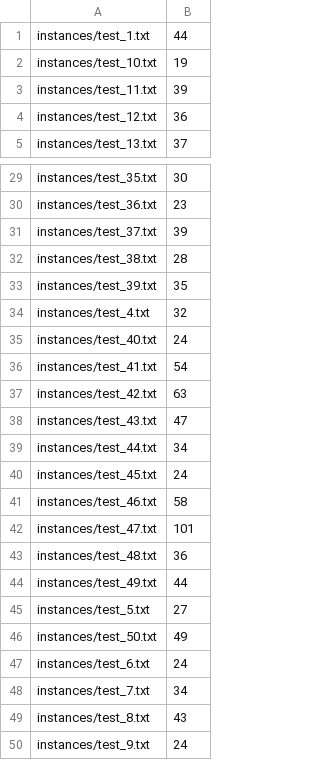
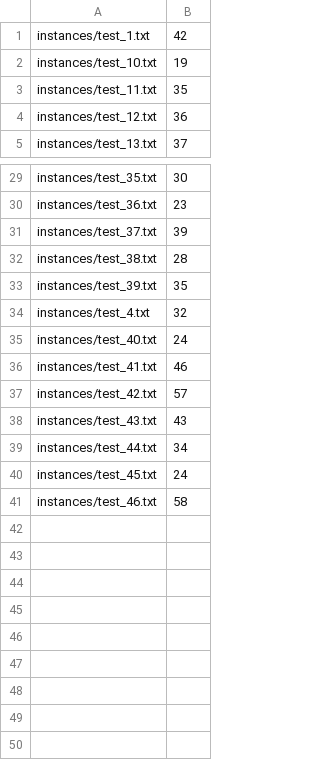
Before and after one commit to gloriyo/MAPF-ICBS, a CSV file: code/results.csv, drawn as a sheet; only a part is shown, gaps mark what is left out; the diff covers the shown part only.

```diff
--- a/code/results.csv
+++ b/code/results.csv
@@ -1,4 +1,4 @@
-instances/test_1.txt,44
+instances/test_1.txt,42
 instances/test_10.txt,19
-instances/test_11.txt,39
+instances/test_11.txt,35
 instances/test_12.txt,36
@@ -35,5 +35,5 @@ instances/test_4.txt,32
 instances/test_40.txt,24
-instances/test_41.txt,54
-instances/test_42.txt,63
-instances/test_43.txt,47
+instances/test_41.txt,46
+instances/test_42.txt,57
+instances/test_43.txt,43
 instances/test_44.txt,34
@@ -41,10 +41 @@ instances/test_45.txt,24
 instances/test_46.txt,58
-instances/test_47.txt,101
-instances/test_48.txt,36
-instances/test_49.txt,44
-instances/test_5.txt,27
-instances/test_50.txt,49
-instances/test_6.txt,24
-instances/test_7.txt,34
-instances/test_8.txt,43
-instances/test_9.txt,24
```
Also changed, not shown: 6 edited cells elsewhere in this file, code/nodes-results.csv, 2 other files.
